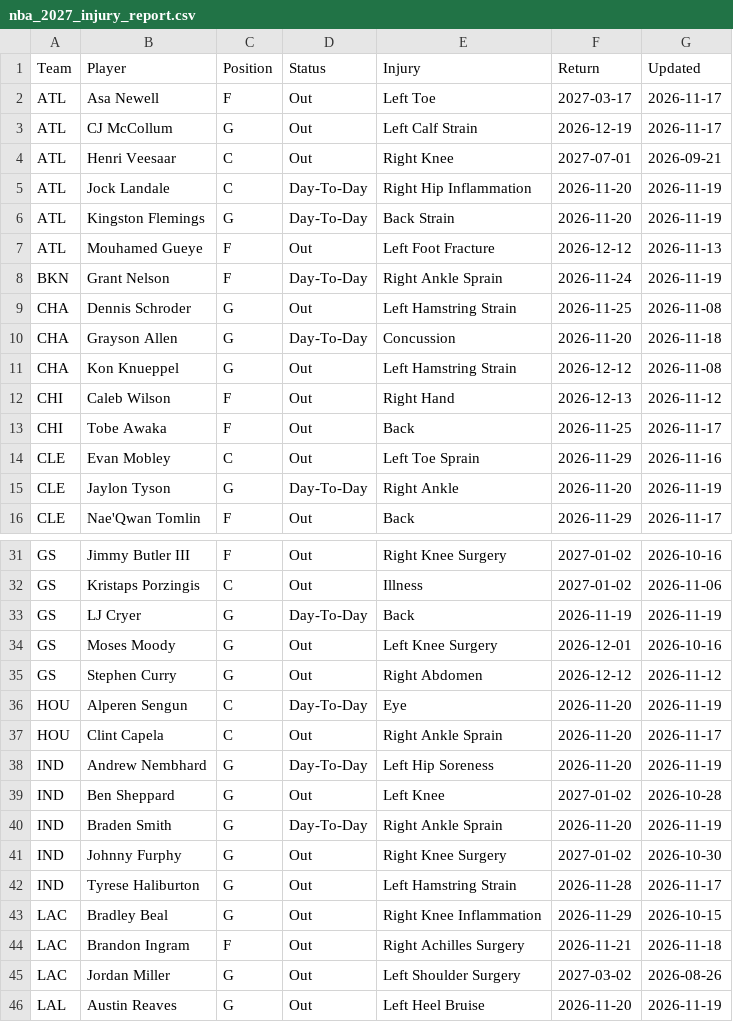
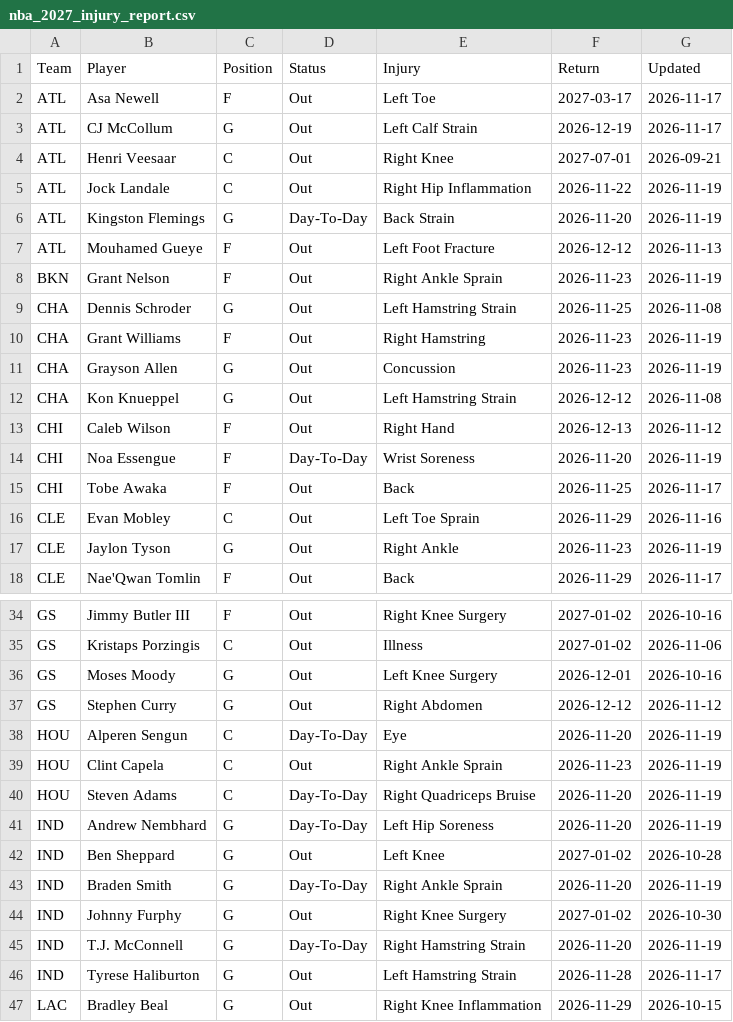
Before and after one commit to HitByOne/NBAData, a CSV file: site/data/nba_2027_injury_report.csv, drawn as a sheet; only a part is shown, gaps mark what is left out; the shorter side is filled out with more unchanged rows; the diff covers the shown part only.

```diff
--- a/site/data/nba_2027_injury_report.csv
+++ b/site/data/nba_2027_injury_report.csv
@@ -4,13 +4,15 @@ ATL,CJ McCollum,G,Out,Left Calf Strain,2026-12-19,2026-11-17
 ATL,Henri Veesaar,C,Out,Right Knee,2027-07-01,2026-09-21
-ATL,Jock Landale,C,Day-To-Day,Right Hip Inflammation,2026-11-20,2026-11-19
+ATL,Jock Landale,C,Out,Right Hip Inflammation,2026-11-22,2026-11-19
 ATL,Kingston Flemings,G,Day-To-Day,Back Strain,2026-11-20,2026-11-19
 ATL,Mouhamed Gueye,F,Out,Left Foot Fracture,2026-12-12,2026-11-13
-BKN,Grant Nelson,F,Day-To-Day,Right Ankle Sprain,2026-11-24,2026-11-19
+BKN,Grant Nelson,F,Out,Right Ankle Sprain,2026-11-23,2026-11-19
 CHA,Dennis Schroder,G,Out,Left Hamstring Strain,2026-11-25,2026-11-08
-CHA,Grayson Allen,G,Day-To-Day,Concussion,2026-11-20,2026-11-18
+CHA,Grant Williams,F,Out,Right Hamstring,2026-11-23,2026-11-19
+CHA,Grayson Allen,G,Out,Concussion,2026-11-23,2026-11-19
 CHA,Kon Knueppel,G,Out,Left Hamstring Strain,2026-12-12,2026-11-08
 CHI,Caleb Wilson,F,Out,Right Hand,2026-12-13,2026-11-12
+CHI,Noa Essengue,F,Day-To-Day,Wrist Soreness,2026-11-20,2026-11-19
 CHI,Tobe Awaka,F,Out,Back,2026-11-25,2026-11-17
 CLE,Evan Mobley,C,Out,Left Toe Sprain,2026-11-29,2026-11-16
-CLE,Jaylon Tyson,G,Day-To-Day,Right Ankle,2026-11-20,2026-11-19
+CLE,Jaylon Tyson,G,Out,Right Ankle,2026-11-23,2026-11-19
 CLE,Nae'Qwan Tomlin,F,Out,Back,2026-11-29,2026-11-17
@@ -32,3 +35,2 @@ GS,Jimmy Butler III,F,Out,Right Knee Surgery,2027-01-02,2026-10-16
 GS,Kristaps Porzingis,C,Out,Illness,2027-01-02,2026-11-06
-GS,LJ Cryer,G,Day-To-Day,Back,2026-11-19,2026-11-19
 GS,Moses Moody,G,Out,Left Knee Surgery,2026-12-01,2026-10-16
@@ -36,3 +38,4 @@ GS,Stephen Curry,G,Out,Right Abdomen,2026-12-12,2026-11-12
 HOU,Alperen Sengun,C,Day-To-Day,Eye,2026-11-20,2026-11-19
-HOU,Clint Capela,C,Out,Right Ankle Sprain,2026-11-20,2026-11-17
+HOU,Clint Capela,C,Out,Right Ankle Sprain,2026-11-23,2026-11-19
+HOU,Steven Adams,C,Day-To-Day,Right Quadriceps Bruise,2026-11-20,2026-11-19
 IND,Andrew Nembhard,G,Day-To-Day,Left Hip Soreness,2026-11-20,2026-11-19
@@ -41,2 +44,3 @@ IND,Braden Smith,G,Day-To-Day,Right Ankle Sprain,2026-11-20,2026-11-19
 IND,Johnny Furphy,G,Out,Right Knee Surgery,2027-01-02,2026-10-30
+IND,T.J. McConnell,G,Day-To-Day,Right Hamstring Strain,2026-11-20,2026-11-19
 IND,Tyrese Haliburton,G,Out,Left Hamstring Strain,2026-11-28,2026-11-17
```
Also changed, not shown: 2 added rows, 2 removed rows and 21 edited cells elsewhere in this file, site/data/nba_2027_prop_odds_status.csv, site/data/nba_2027_upcoming_matchups.csv.
